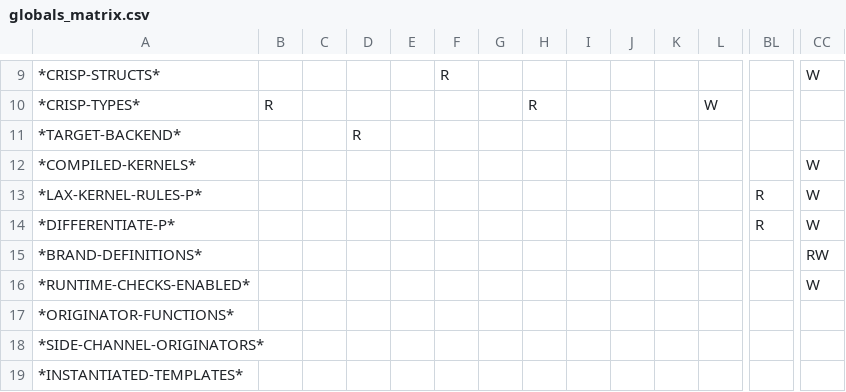
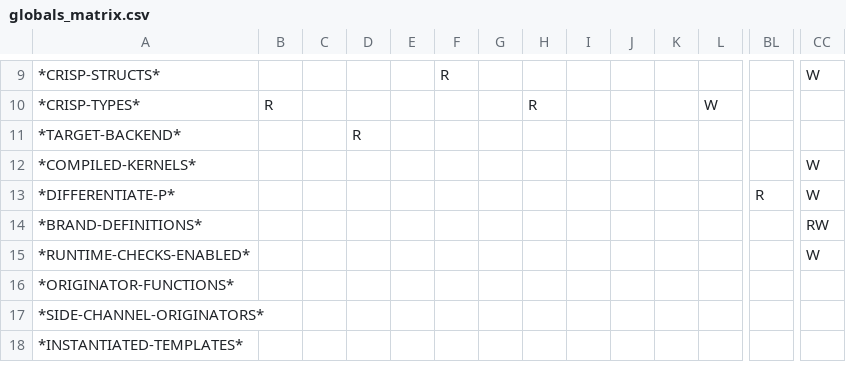
Before and after one commit to cperkinscperkins/crisp, a CSV file: docs/globals_matrix.csv, drawn as a sheet; only a part is shown, gaps mark what is left out; rows hold the shown columns only; the diff names each change by its address in the sheet, - before the commit and + after, or states it on an @@ line.

```diff
--- a/docs/globals_matrix.csv
+++ b/docs/globals_matrix.csv
-row 13: *LAX-KERNEL-RULES-P* |  |  |  |  |  |  |  |  |  |  |  | R | W
```
Also changed, not shown: docs/globals_matrix_writes.csv, 13 other files.
